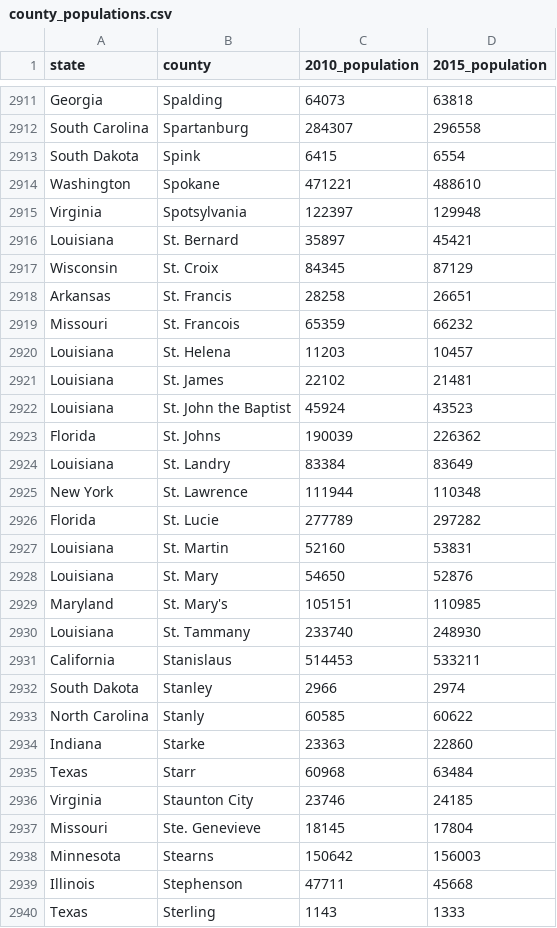
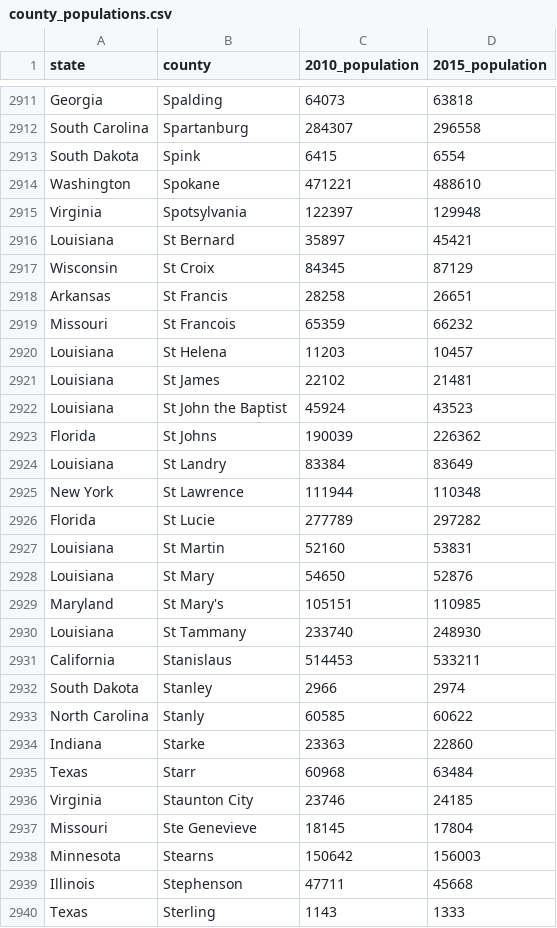
Before and after one commit to catielutz/DWP-Dashboard, a CSV file: static/data/county_populations.csv, drawn as a sheet; only a part is shown, gaps mark what is left out; the diff covers the shown part only.

```diff
--- a/static/data/county_populations.csv
+++ b/static/data/county_populations.csv
@@ -2915,17 +2915,17 @@ Washington,Spokane,471221,488610
 Virginia,Spotsylvania,122397,129948
-Louisiana,St. Bernard,35897,45421
-Wisconsin,St. Croix,84345,87129
-Arkansas,St. Francis,28258,26651
-Missouri,St. Francois,65359,66232
-Louisiana,St. Helena,11203,10457
-Louisiana,St. James,22102,21481
-Louisiana,St. John the Baptist,45924,43523
-Florida,St. Johns,190039,226362
-Louisiana,St. Landry,83384,83649
-New York,St. Lawrence,111944,110348
-Florida,St. Lucie,277789,297282
-Louisiana,St. Martin,52160,53831
-Louisiana,St. Mary,54650,52876
-Maryland,St. Mary's,105151,110985
-Louisiana,St. Tammany,233740,248930
+Louisiana,St Bernard,35897,45421
+Wisconsin,St Croix,84345,87129
+Arkansas,St Francis,28258,26651
+Missouri,St Francois,65359,66232
+Louisiana,St Helena,11203,10457
+Louisiana,St James,22102,21481
+Louisiana,St John the Baptist,45924,43523
+Florida,St Johns,190039,226362
+Louisiana,St Landry,83384,83649
+New York,St Lawrence,111944,110348
+Florida,St Lucie,277789,297282
+Louisiana,St Martin,52160,53831
+Louisiana,St Mary,54650,52876
+Maryland,St Mary's,105151,110985
+Louisiana,St Tammany,233740,248930
 California,Stanislaus,514453,533211
@@ -2936,3 +2936,3 @@ Texas,Starr,60968,63484
 Virginia,Staunton City,23746,24185
-Missouri,Ste. Genevieve,18145,17804
+Missouri,Ste Genevieve,18145,17804
 Minnesota,Stearns,150642,156003
```
Also changed, not shown: 10 edited cells elsewhere in this file, 1 other file.
